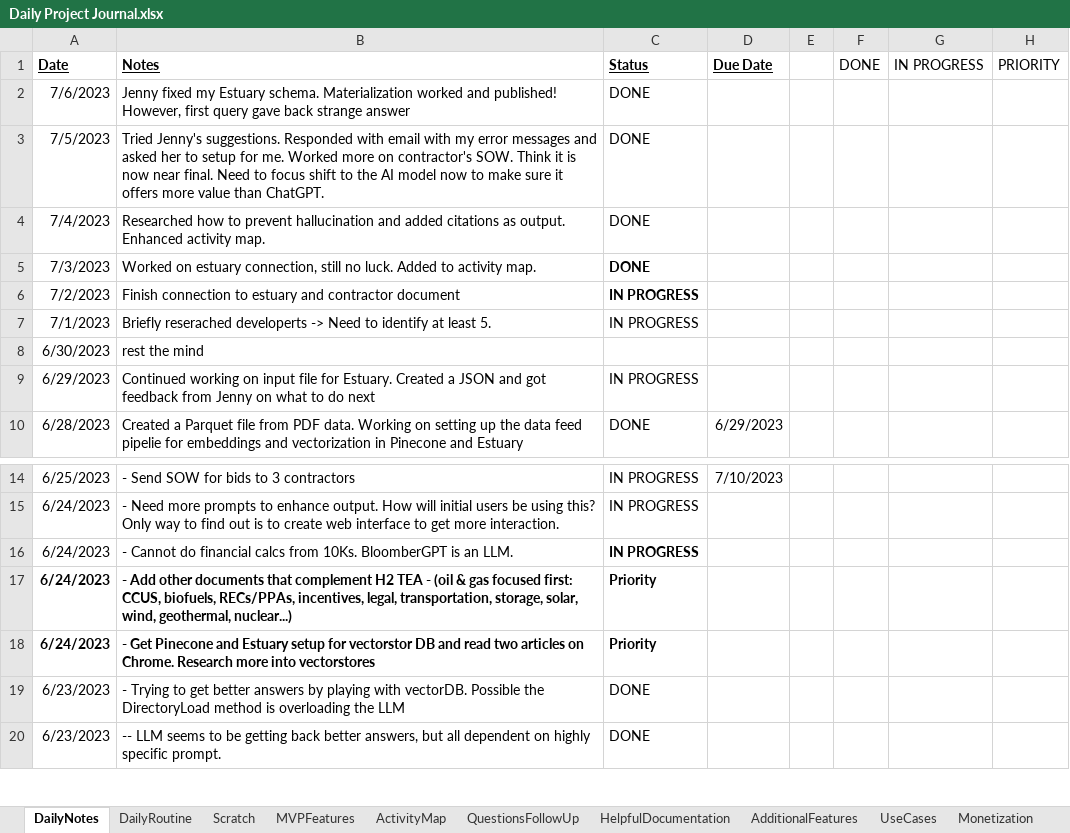
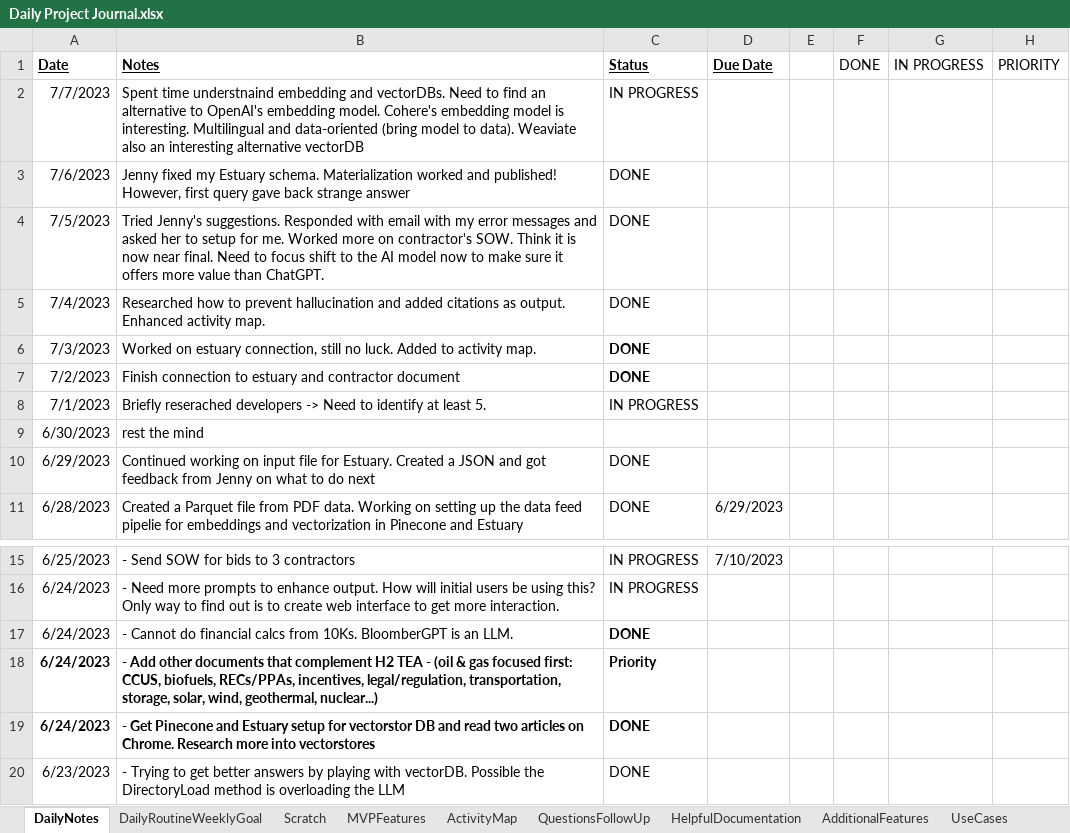
Before and after one commit to Protagonist888/LearnH2, an Excel workbook: Daily Project Journal.xlsx, sheet DailyNotes, drawn as a sheet; only a part is shown, gaps mark what is left out; the shorter side is filled out with more unchanged rows; values as stored, in another font and other column widths than the file's, no borders; conditional formats not drawn; addresses are those after the commit; the diff names each change by its address in the sheet, - before the commit and + after, or states it on an @@ line.

```diff
--- a/Daily Project Journal.xlsx (sheet DailyNotes)
+++ b/Daily Project Journal.xlsx (sheet DailyNotes)
-sheet tab: DailyRoutine
+sheet tab: DailyRoutineWeeklyGoal
+row 2: 7/7/2023 | Spent time understnaind embedding and vectorDBs. Need to find an alternative to OpenAI's embedding model. Cohere's embedding model is interesting. Multilingual and data-oriented (bring model to data). Weaviate also an interesting alternative vectorDB | IN PROGRESS
-C7 (Status): IN PROGRESS
+C7 (Status): DONE
-B8 (Notes): Briefly reserached developerts -> Need…
+B8 (Notes): Briefly reserached developers -> Need…
-C10 (Status): IN PROGRESS
+C10 (Status): DONE
-C17 (Status): IN PROGRESS
+C17 (Status): DONE
-B18 (Notes): …RECs/PPAs, incentives, legal, transportation, storage,…
+B18 (Notes): …RECs/PPAs, incentives, legal/regulation, transportation, storage,…
-C19 (Status): Priority
+C19 (Status): DONE
```
Also changed, not shown: sheet DailyRoutineWeeklyGoal, sheet MVPFeatures, charts or pictures, 5 other files.
